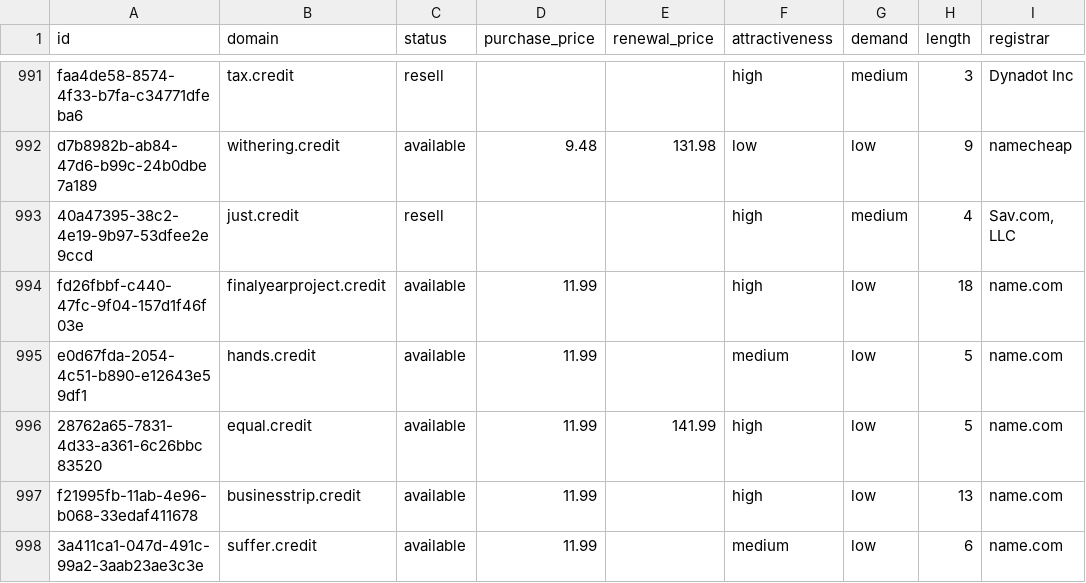
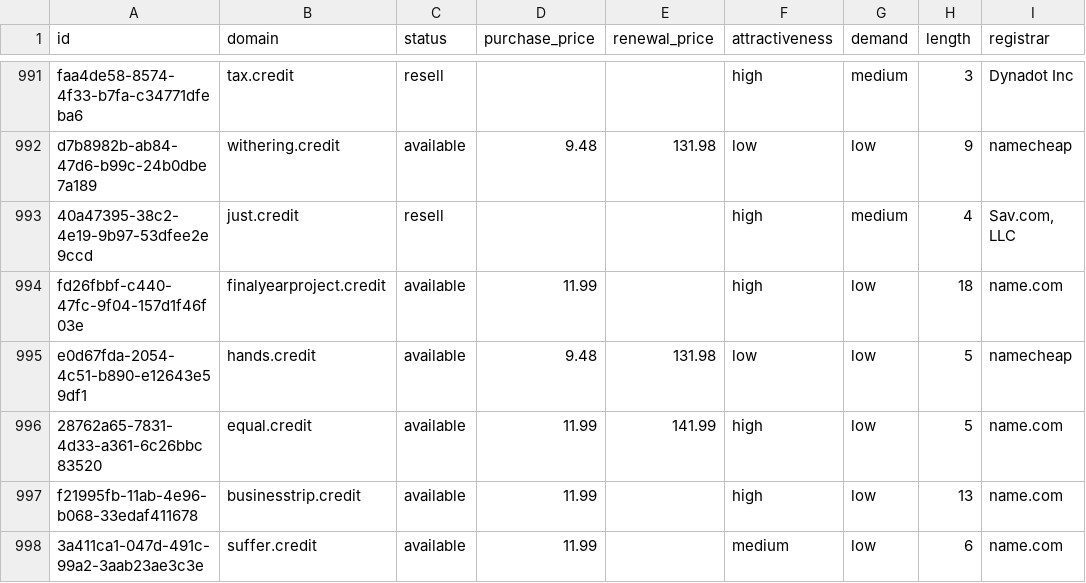
Before and after one commit to UniqueDomains/credit-oneword-domains, a CSV file: credit.csv, drawn as a sheet; only a part is shown, gaps mark what is left out; the diff names each change by its address in the sheet, - before the commit and + after, or states it on an @@ line.

Commit message:
Domains update

```diff
--- a/credit.csv
+++ b/credit.csv
-D995 (purchase_price): 11.99
+D995 (purchase_price): 9.48
-E995 (renewal_price): (empty)
+E995 (renewal_price): 131.98
-F995 (attractiveness): medium
+F995 (attractiveness): low
-I995 (registrar): name.com
+I995 (registrar): namecheap
```
Also changed, not shown: 4 other files.
